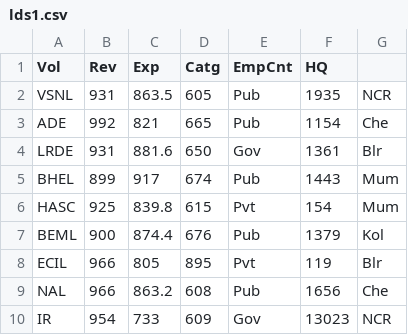
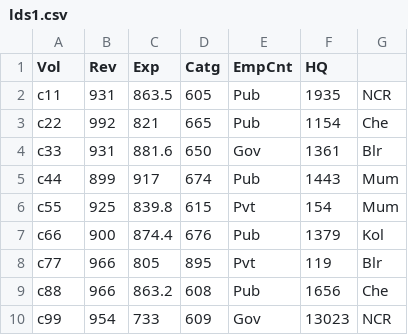
Before and after one commit to vcsgithub/vcsgithub.github.io, a CSV file: lds1.csv, drawn as a sheet.

Commit message:
Update lds1.csv

```diff
--- a/lds1.csv
+++ b/lds1.csv
@@ -1,10 +1,10 @@
 Vol,Rev,Exp,Catg,EmpCnt,HQ
-VSNL,931,863.5,605,Pub,1935,NCR
-ADE,992,821,665,Pub,1154,Che
-LRDE,931,881.6,650,Gov,1361,Blr
-BHEL,899,917,674,Pub,1443,Mum
-HASC,925,839.8,615,Pvt,154,Mum
-BEML,900,874.4,676,Pub,1379,Kol
-ECIL,966,805,895,Pvt,119,Blr
-NAL,966,863.2,608,Pub,1656,Che
-IR,954,733,609,Gov,13023,NCR
+c11,931,863.5,605,Pub,1935,NCR
+c22,992,821,665,Pub,1154,Che
+c33,931,881.6,650,Gov,1361,Blr
+c44,899,917,674,Pub,1443,Mum
+c55,925,839.8,615,Pvt,154,Mum
+c66,900,874.4,676,Pub,1379,Kol
+c77,966,805,895,Pvt,119,Blr
+c88,966,863.2,608,Pub,1656,Che
+c99,954,733,609,Gov,13023,NCR
```
